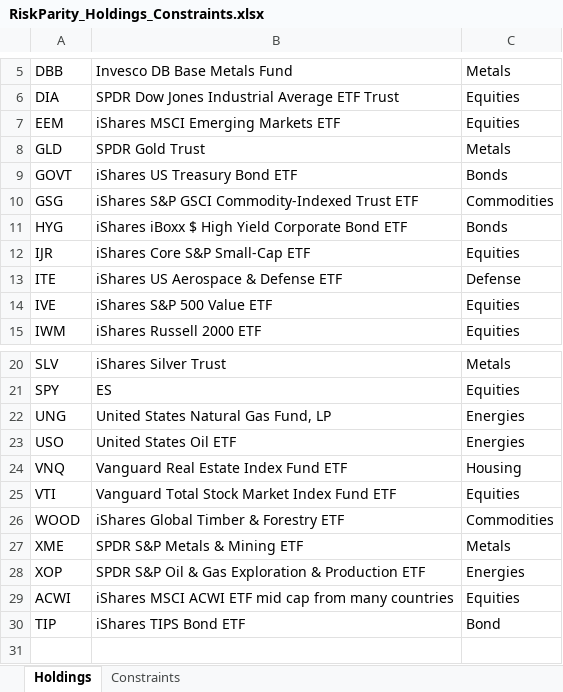
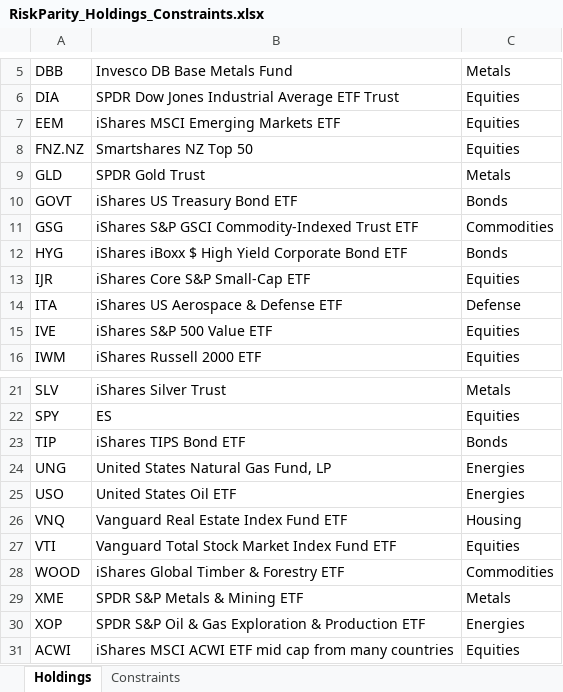
Before and after one commit to webclinic017/RiskParity-Backtrader, an Excel workbook: RiskParity_Holdings_Constraints.xlsx, sheet Holdings, drawn as a sheet; only a part is shown, gaps mark what is left out; values as stored, in another font and other column widths than the file's, no borders; removed rows and columns are numbered as before the commit, all else as after; the diff names each change by its address in the sheet, - before the commit and + after, or states it on an @@ line.

```diff
--- a/RiskParity_Holdings_Constraints.xlsx (sheet Holdings)
+++ b/RiskParity_Holdings_Constraints.xlsx (sheet Holdings)
+row 8: FNZ.NZ | Smartshares NZ Top 50 | Equities
-A14: ITE
+A14: ITA
+row 23: TIP | iShares TIPS Bond ETF | Bonds
-row 30: TIP | iShares TIPS Bond ETF | Bond
```
Also changed, not shown: 1 other file.
